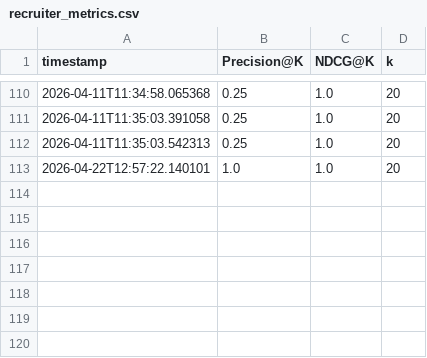
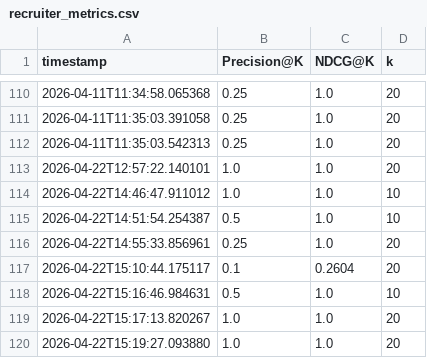
Before and after one commit to Navyakumar98/MTech_AI, a CSV file: backend/data/recruiter_metrics.csv, drawn as a sheet; only a part is shown, gaps mark what is left out; the diff names each change by its address in the sheet, - before the commit and + after, or states it on an @@ line.

```diff
--- a/backend/data/recruiter_metrics.csv
+++ b/backend/data/recruiter_metrics.csv
+row 114: 2026-04-22T14:46:47.911012 | 1.0 | 1.0 | 10
+row 115: 2026-04-22T14:51:54.254387 | 0.5 | 1.0 | 10
+row 116: 2026-04-22T14:55:33.856961 | 0.25 | 1.0 | 20
+row 117: 2026-04-22T15:10:44.175117 | 0.1 | 0.2604 | 20
+row 118: 2026-04-22T15:16:46.984631 | 0.5 | 1.0 | 10
+row 119: 2026-04-22T15:17:13.820267 | 1.0 | 1.0 | 20
+row 120: 2026-04-22T15:19:27.093880 | 1.0 | 1.0 | 20
```
Also changed, not shown: 2 other files.
